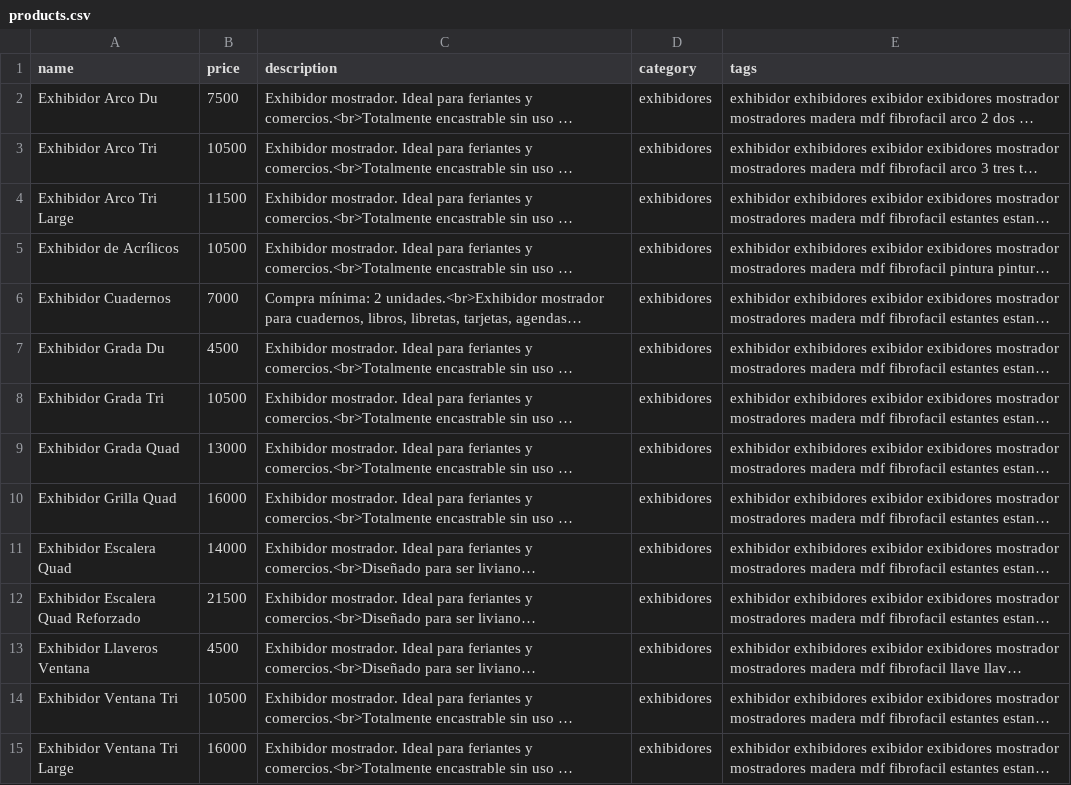
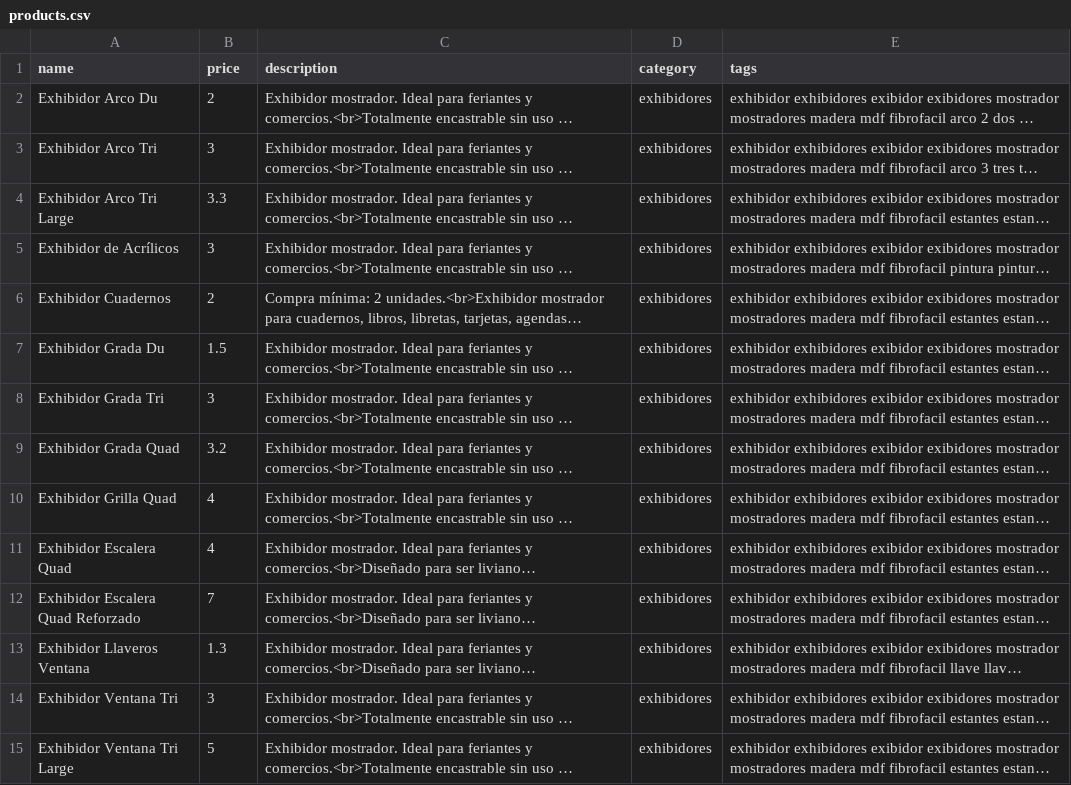
Before and after one commit to ezequielleonzybert/catalog-test, a CSV file: docs/data/products.csv, drawn as a sheet; only a part is shown; long unchanged cells end in …; the diff covers the shown part only; the diff names each change by its address in the sheet, - before the commit and + after, or states it on an @@ line.

```diff
--- a/docs/data/products.csv
+++ b/docs/data/products.csv
-B2 (price): 7500
+B2 (price): 2
-B3 (price): 10500
+B3 (price): 3
-B4 (price): 11500
+B4 (price): 3.3
-B5 (price): 10500
+B5 (price): 3
-B6 (price): 7000
+B6 (price): 2
-B7 (price): 4500
+B7 (price): 1.5
-B8 (price): 10500
+B8 (price): 3
-B9 (price): 13000
+B9 (price): 3.2
-B10 (price): 16000
+B10 (price): 4
-B11 (price): 14000
+B11 (price): 4
-B12 (price): 21500
+B12 (price): 7
-B13 (price): 4500
+B13 (price): 1.3
-B14 (price): 10500
+B14 (price): 3
-B15 (price): 16000
+B15 (price): 5
```
Also changed, not shown: 20 edited cells elsewhere in this file, 1 other file.
